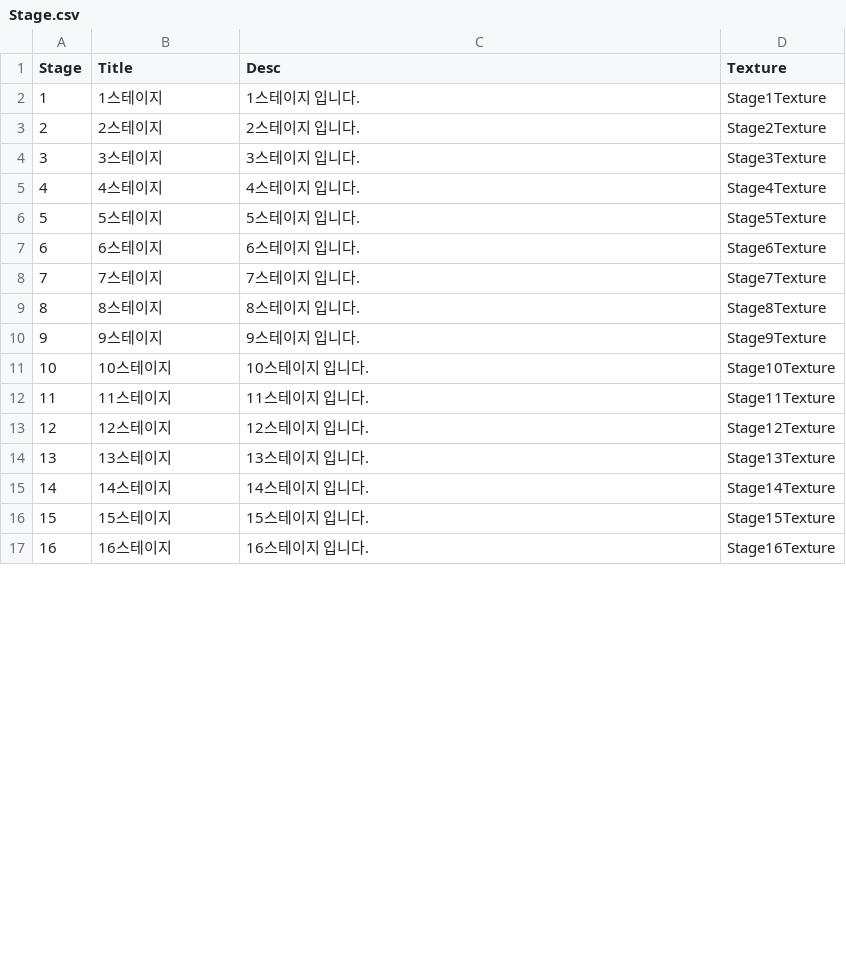
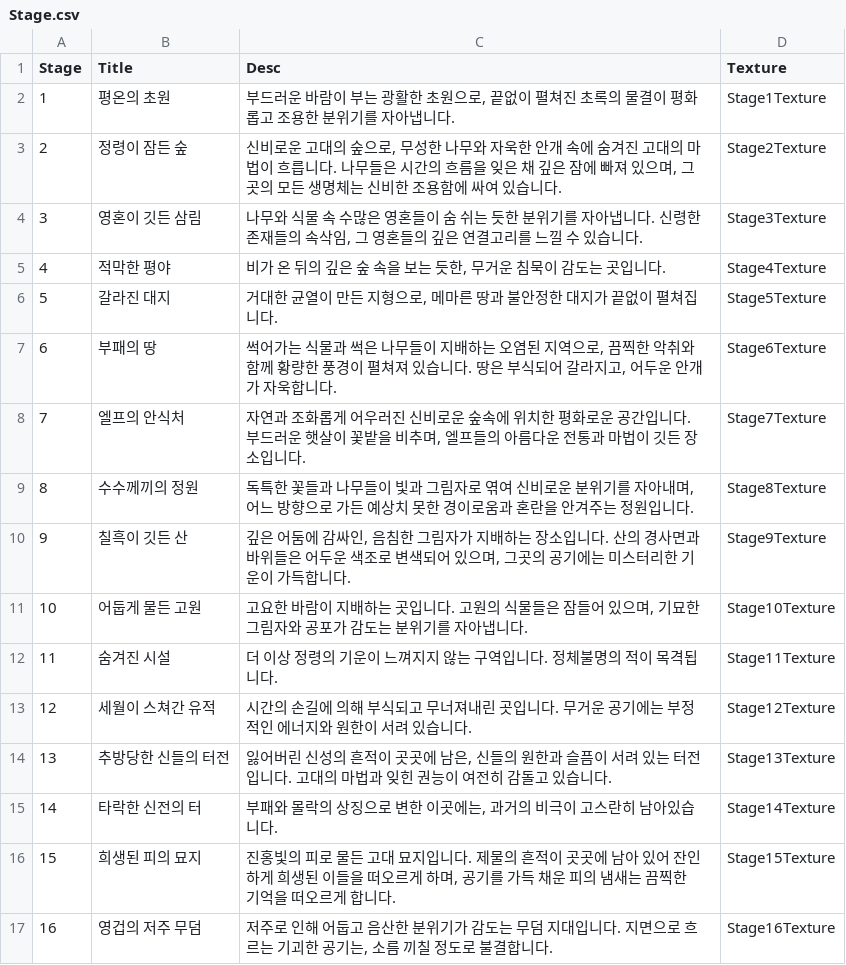
Before and after one commit to qkrkwl6666/TangTangHuru, a CSV file: Assets/08.DataTable/Stage.csv, drawn as a sheet; only a part is shown; the diff covers the shown part only.

Commit message:
일시정지, 레벨업 UI 현재 무기 타입 이미지 추가, 스테이지 최신 테이블 적용

```diff
--- a/Assets/08.DataTable/Stage.csv
+++ b/Assets/08.DataTable/Stage.csv
@@ -1,17 +1,17 @@
 Stage,Title,Desc,Texture
-1,1스테이지,1스테이지 입니다.,Stage1Texture
-2,2스테이지,2스테이지 입니다.,Stage2Texture
-3,3스테이지,3스테이지 입니다.,Stage3Texture
-4,4스테이지,4스테이지 입니다.,Stage4Texture
-5,5스테이지,5스테이지 입니다.,Stage5Texture
-6,6스테이지,6스테이지 입니다.,Stage6Texture
-7,7스테이지,7스테이지 입니다.,Stage7Texture
-8,8스테이지,8스테이지 입니다.,Stage8Texture
-9,9스테이지,9스테이지 입니다.,Stage9Texture
-10,10스테이지,10스테이지 입니다.,Stage10Texture
-11,11스테이지,11스테이지 입니다.,Stage11Texture
-12,12스테이지,12스테이지 입니다.,Stage12Texture
-13,13스테이지,13스테이지 입니다.,Stage13Texture
-14,14스테이지,14스테이지 입니다.,Stage14Texture
-15,15스테이지,15스테이지 입니다.,Stage15Texture
-16,16스테이지,16스테이지 입니다.,Stage16Texture
+1,평온의 초원,"부드러운 바람이 부는 광활한 초원으로, 끝없이 펼쳐진 초록의 물결이 평화롭고 조용한 분위기를 자아냅니다.",Stage1Texture
+2,정령이 잠든 숲,"신비로운 고대의 숲으로, 무성한 나무와 자욱한 안개 속에 숨겨진 고대의 마법이 흐릅니다. 나무들은 시간의 흐름을 잊은 채 깊은 잠에 빠져 있으며, 그곳의 모든 생명체는 신비한 조용함에 싸여 있습니다.",Stage2Texture
+3,영혼이 깃든 삼림,"나무와 식물 속 수많은 영혼들이 숨 쉬는 듯한 분위기를 자아냅니다. 신령한 존재들의 속삭임, 그 영혼들의 깊은 연결고리를 느낄 수 있습니다. ",Stage3Texture
+4,적막한 평야,"비가 온 뒤의 깊은 숲 속을 보는 듯한, 무거운 침묵이 감도는 곳입니다.",Stage4Texture
+5,갈라진 대지,"거대한 균열이 만든 지형으로, 메마른 땅과 불안정한 대지가 끝없이 펼쳐집니다.",Stage5Texture
+6,부패의 땅,"썩어가는 식물과 썩은 나무들이 지배하는 오염된 지역으로, 끔찍한 악취와 함께 황량한 풍경이 펼쳐져 있습니다. 땅은 부식되어 갈라지고, 어두운 안개가 자욱합니다. ",Stage6Texture
+7,엘프의 안식처,"자연과 조화롭게 어우러진 신비로운 숲속에 위치한 평화로운 공간입니다. 부드러운 햇살이 꽃밭을 비추며, 엘프들의 아름다운 전통과 마법이 깃든 장소입니다. ",Stage7Texture
+8,수수께끼의 정원,"독특한 꽃들과 나무들이 빛과 그림자로 엮여 신비로운 분위기를 자아내며, 어느 방향으로 가든 예상치 못한 경이로움과 혼란을 안겨주는 정원입니다.",Stage8Texture
+9,칠흑이 깃든 산,"깊은 어둠에 감싸인, 음침한 그림자가 지배하는 장소입니다. 산의 경사면과 바위들은 어두운 색조로 변색되어 있으며, 그곳의 공기에는 미스터리한 기운이 가득합니다. ",Stage9Texture
+10,어둡게 물든 고원,"고요한 바람이 지배하는 곳입니다. 고원의 식물들은 잠들어 있으며, 기묘한 그림자와 공포가 감도는 분위기를 자아냅니다.",Stage10Texture
+11,숨겨진 시설,더 이상 정령의 기운이 느껴지지 않는 구역입니다. 정체불명의 적이 목격됩니다.,Stage11Texture
+12,세월이 스쳐간 유적,시간의 손길에 의해 부식되고 무너져내린 곳입니다. 무거운 공기에는 부정적인 에너지와 원한이 서려 있습니다.,Stage12Texture
+13,추방당한 신들의 터전,"잃어버린 신성의 흔적이 곳곳에 남은, 신들의 원한과 슬픔이 서려 있는 터전입니다. 고대의 마법과 잊힌 권능이 여전히 감돌고 있습니다.",Stage13Texture
+14,타락한 신전의 터,"부패와 몰락의 상징으로 변한 이곳에는, 과거의 비극이 고스란히 남아있습니다.",Stage14Texture
+15,희생된 피의 묘지,"진홍빛의 피로 물든 고대 묘지입니다. 제물의 흔적이 곳곳에 남아 있어 잔인하게 희생된 이들을 떠오르게 하며, 공기를 가득 채운 피의 냄새는 끔찍한 기억을 떠오르게 합니다.",Stage15Texture
+16,영겁의 저주 무덤,"저주로 인해 어둡고 음산한 분위기가 감도는 무덤 지대입니다. 지면으로 흐르는 기괴한 공기는, 소름 끼칠 정도로 불결합니다.",Stage16Texture
```
Also changed, not shown: 28 edited cells elsewhere in this file, 24 other files.
